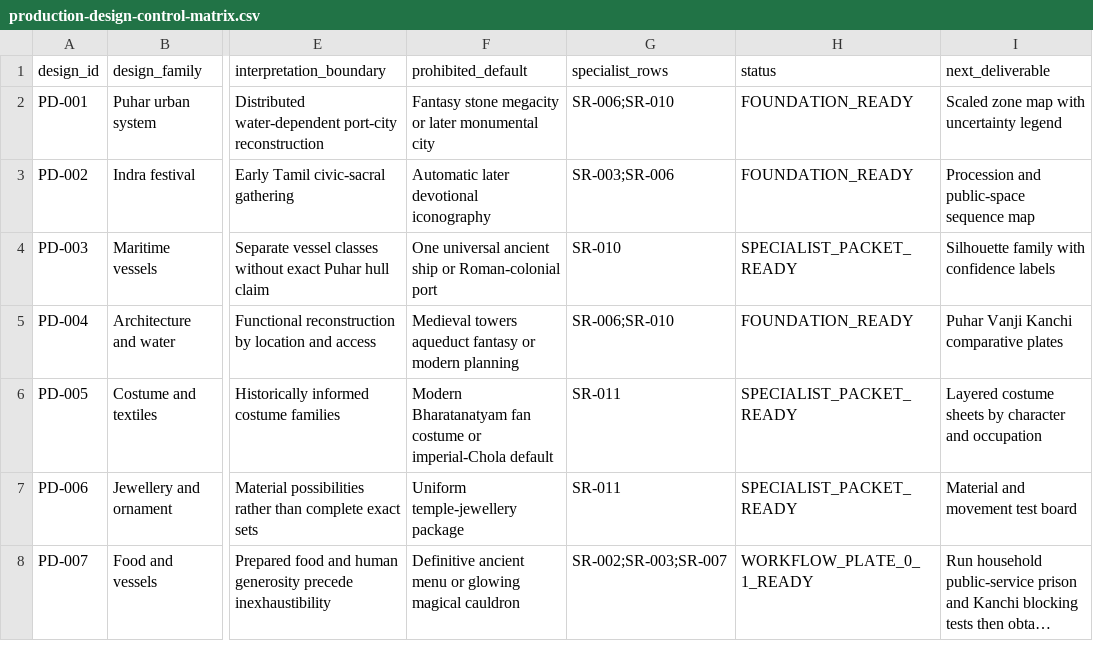
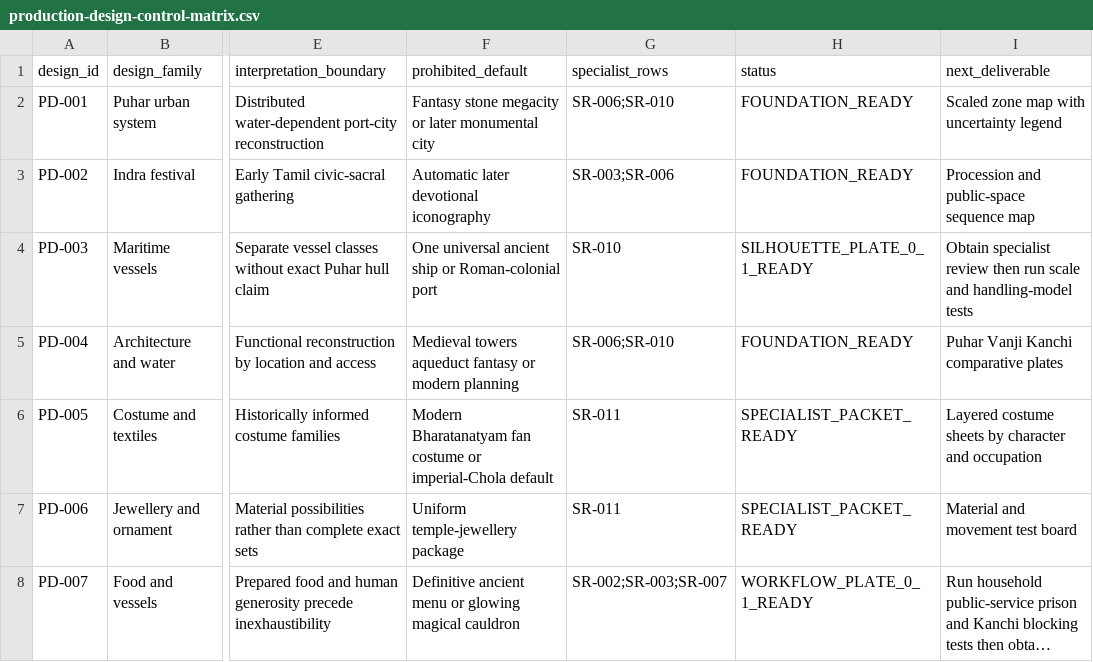
Before and after one commit to pugazg/manimekalai-cinematic-adaptation, a CSV file: docs/09-production-design/production-design-control-matrix.csv, drawn as a sheet; only a part is shown, gaps mark what is left out; long unchanged cells end in …; the diff names each change by its address in the sheet, - before the commit and + after, or states it on an @@ line.

```diff
--- a/docs/09-production-design/production-design-control-matrix.csv
+++ b/docs/09-production-design/production-design-control-matrix.csv
-H4 (status): SPECIALIST_PACKET_READY
+H4 (status): SILHOUETTE_PLATE_0_1_READY
-I4 (next_deliverable): Silhouette family with confidence labels
+I4 (next_deliverable): Obtain specialist review then run scale and handling-model tests
```
Also changed, not shown: docs/11-project-governance/repository-file-audit.csv, 9 other files.
